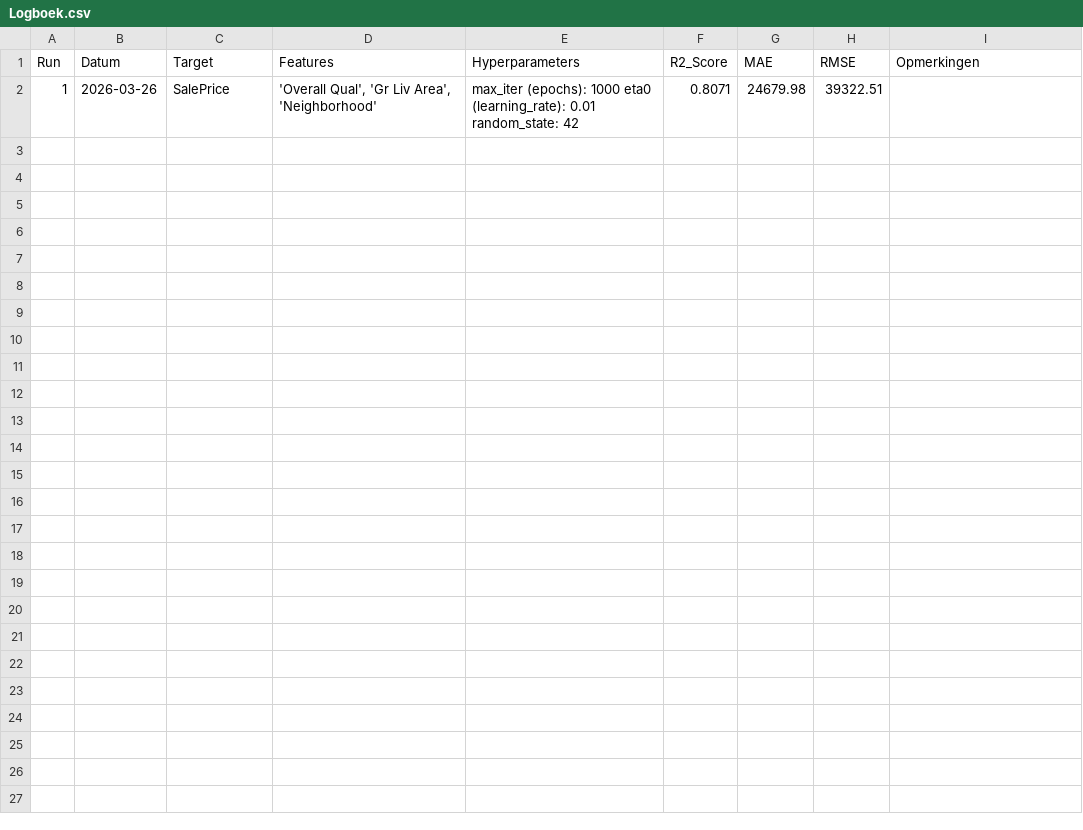
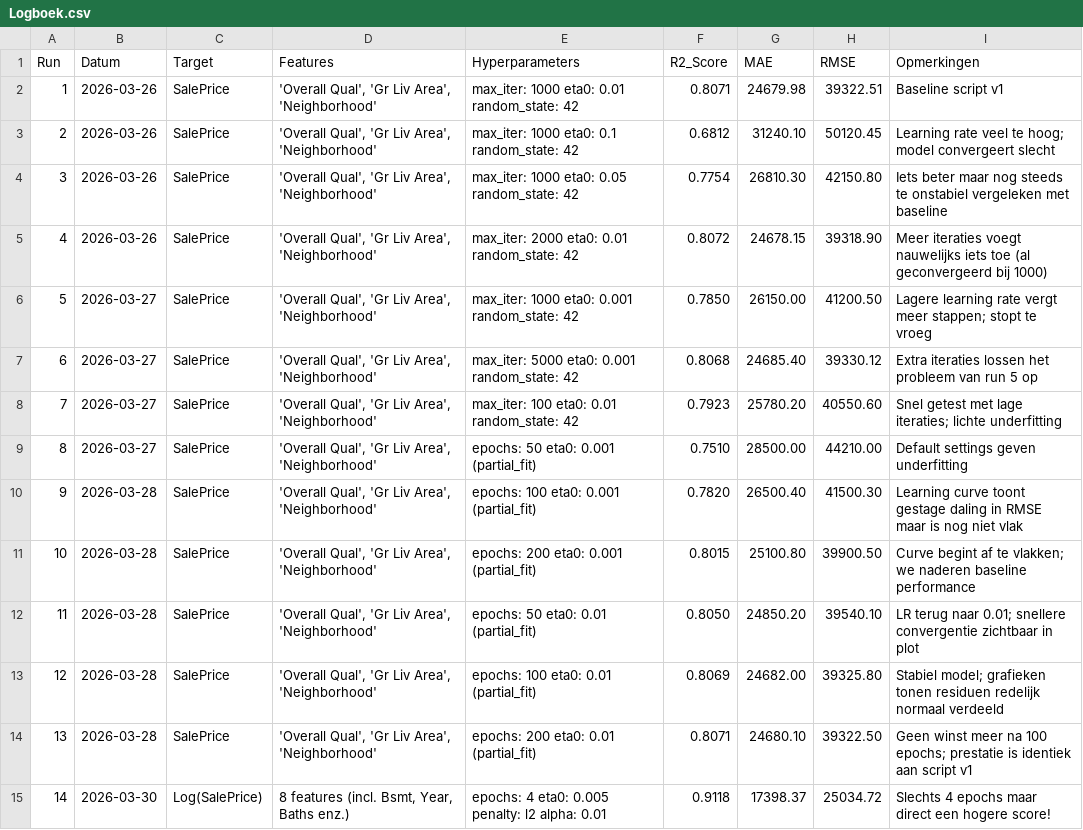
Before and after one commit to alex24106429/DEAI-Portfolio, a CSV file: week_6/Logboek.csv, drawn as a sheet.

```diff
--- a/week_6/Logboek.csv
+++ b/week_6/Logboek.csv
@@ -1,2 +1,15 @@
 Run,Datum,Target,Features,Hyperparameters,R2_Score,MAE,RMSE,Opmerkingen
-1,2026-03-26,SalePrice,"'Overall Qual', 'Gr Liv Area', 'Neighborhood'",max_iter (epochs): 1000 eta0 (learning_rate): 0.01 random_state: 42,0.8071,24679.98,39322.51,
+1,2026-03-26,SalePrice,"'Overall Qual', 'Gr Liv Area', 'Neighborhood'",max_iter: 1000 eta0: 0.01 random_state: 42,0.8071,24679.98,39322.51,Baseline script v1
+2,2026-03-26,SalePrice,"'Overall Qual', 'Gr Liv Area', 'Neighborhood'",max_iter: 1000 eta0: 0.1 random_state: 42,0.6812,31240.10,50120.45,Learning rate veel te hoog; model convergeert slecht
+3,2026-03-26,SalePrice,"'Overall Qual', 'Gr Liv Area', 'Neighborhood'",max_iter: 1000 eta0: 0.05 random_state: 42,0.7754,26810.30,42150.80,Iets beter maar nog steeds te onstabiel vergeleken met baseline
+4,2026-03-26,SalePrice,"'Overall Qual', 'Gr Liv Area', 'Neighborhood'",max_iter: 2000 eta0: 0.01 random_state: 42,0.8072,24678.15,39318.90,Meer iteraties voegt nauwelijks iets toe (al geconvergeerd bij 1000)
+5,2026-03-27,SalePrice,"'Overall Qual', 'Gr Liv Area', 'Neighborhood'",max_iter: 1000 eta0: 0.001 random_state: 42,0.7850,26150.00,41200.50,Lagere learning rate vergt meer stappen; stopt te vroeg
+6,2026-03-27,SalePrice,"'Overall Qual', 'Gr Liv Area', 'Neighborhood'",max_iter: 5000 eta0: 0.001 random_state: 42,0.8068,24685.40,39330.12,Extra iteraties lossen het probleem van run 5 op
+7,2026-03-27,SalePrice,"'Overall Qual', 'Gr Liv Area', 'Neighborhood'",max_iter: 100 eta0: 0.01 random_state: 42,0.7923,25780.20,40550.60,Snel getest met lage iteraties; lichte underfitting
+8,2026-03-27,SalePrice,"'Overall Qual', 'Gr Liv Area', 'Neighborhood'",epochs: 50 eta0: 0.001 (partial_fit),0.7510,28500.00,44210.00,Default settings geven underfitting
+9,2026-03-28,SalePrice,"'Overall Qual', 'Gr Liv Area', 'Neighborhood'",epochs: 100 eta0: 0.001 (partial_fit),0.7820,26500.40,41500.30,Learning curve toont gestage daling in RMSE maar is nog niet vlak
+10,2026-03-28,SalePrice,"'Overall Qual', 'Gr Liv Area', 'Neighborhood'",epochs: 200 eta0: 0.001 (partial_fit),0.8015,25100.80,39900.50,Curve begint af te vlakken; we naderen baseline performance
+11,2026-03-28,SalePrice,"'Overall Qual', 'Gr Liv Area', 'Neighborhood'",epochs: 50 eta0: 0.01 (partial_fit),0.8050,24850.20,39540.10,LR terug naar 0.01; snellere convergentie zichtbaar in plot
+12,2026-03-28,SalePrice,"'Overall Qual', 'Gr Liv Area', 'Neighborhood'",epochs: 100 eta0: 0.01 (partial_fit),0.8069,24682.00,39325.80,Stabiel model; grafieken tonen residuen redelijk normaal verdeeld
+13,2026-03-28,SalePrice,"'Overall Qual', 'Gr Liv Area', 'Neighborhood'",epochs: 200 eta0: 0.01 (partial_fit),0.8071,24680.10,39322.50,Geen winst meer na 100 epochs; prestatie is identiek aan script v1
+14,2026-03-30,Log(SalePrice),"8 features (incl. Bsmt, Year, Baths enz.)",epochs: 4 eta0: 0.005 penalty: l2 alpha: 0.01,0.9118,17398.37,"25034.72",Slechts 4 epochs maar direct een hogere score!
```
Also changed, not shown: 1 other file.
